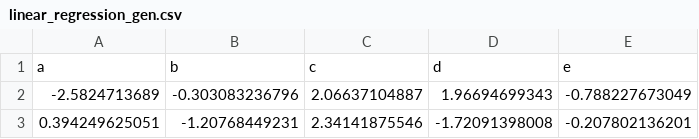
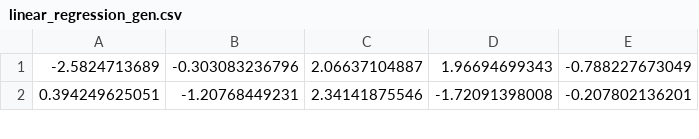
Before and after one commit to aayushidwivedi01/spark-tk-old, a CSV file: regression-tests/datasets/linear_regression_gen.csv, drawn as a sheet; only a part is shown; the diff names each change by its address in the sheet, - before the commit and + after, or states it on an @@ line.

Commit message:
Adds linear regression test, incomplete

```diff
--- a/regression-tests/datasets/linear_regression_gen.csv
+++ b/regression-tests/datasets/linear_regression_gen.csv
-row 1: a | b | c | d | e
```
Also changed, not shown: 1 other file.
